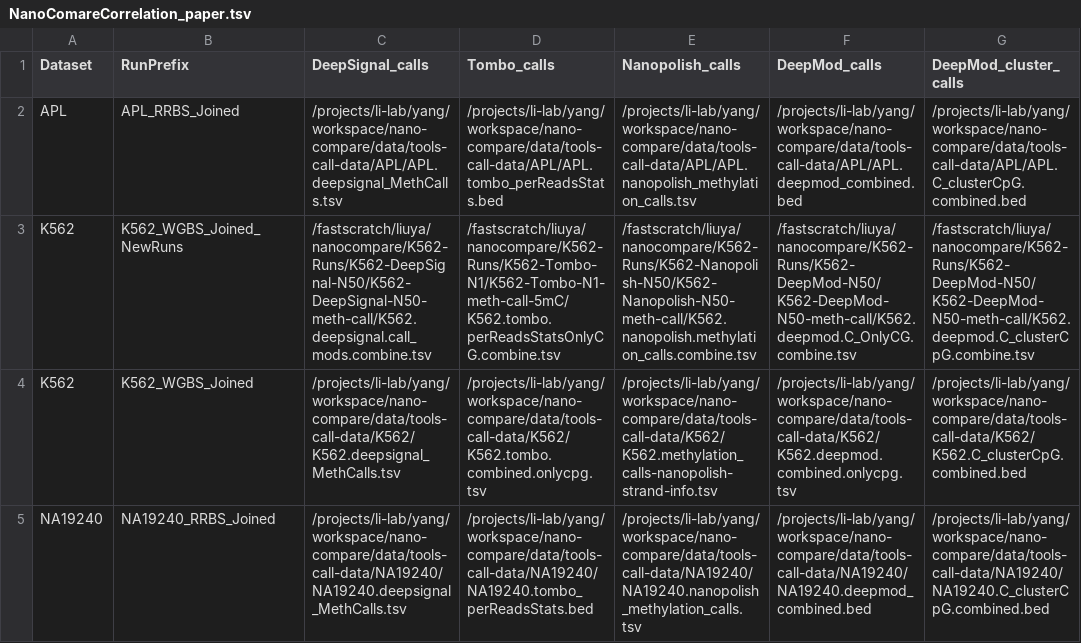
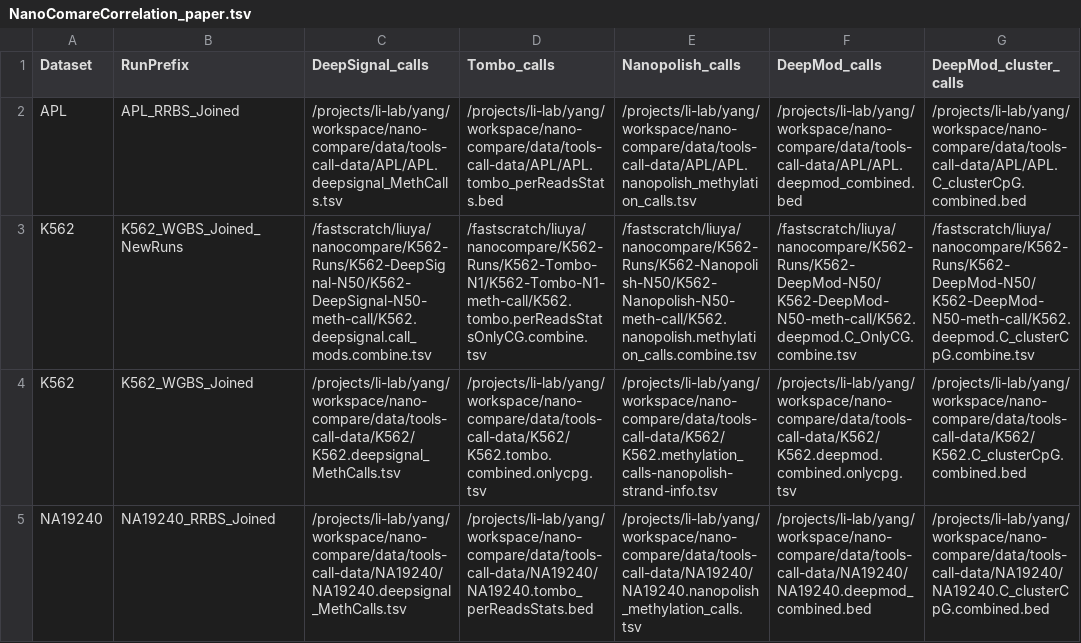
Before and after one commit to LabShengLi/nanome, a TSV file: src/nanocompare/meth_stats/NanoComareCorrelation_paper.tsv, drawn as a sheet; only a part is shown; the diff names each change by its address in the sheet, - before the commit and + after, or states it on an @@ line.

Commit message:
Move clean function into combine due to dependency of filter-out non-CG tasks by clean.

```diff
--- a/src/nanocompare/meth_stats/NanoComareCorrelation_paper.tsv
+++ b/src/nanocompare/meth_stats/NanoComareCorrelation_paper.tsv
-D3 (Tombo_calls): /fastscratch/liuya/nanocompare/K562-Runs/K562-Tombo-N1/K562-Tombo-N1-meth-call-5mC/K562.tombo.perReadsStatsOnlyCG.combine.tsv
+D3 (Tombo_calls): /fastscratch/liuya/nanocompare/K562-Runs/K562-Tombo-N1/K562-Tombo-N1-meth-call/K562.tombo.perReadsStatsOnlyCG.combine.tsv
```
Also changed, not shown: 6 other files.
